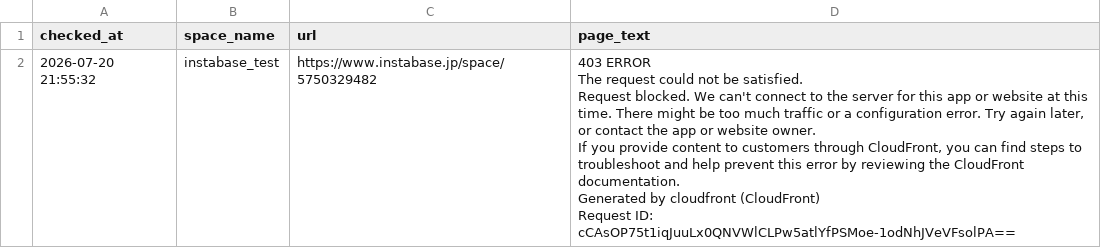
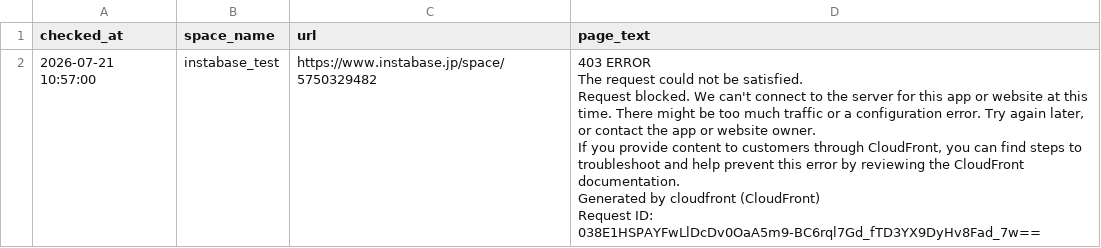
Before and after one commit to Haru-debug-cloud/booking-monitor, a CSV file: page_texts.csv, drawn as a sheet.

```diff
--- a/page_texts.csv
+++ b/page_texts.csv
@@ -1,7 +1,7 @@
 checked_at,space_name,url,page_text
-2026-07-20 21:55:32,instabase_test,https://www.instabase.jp/space/5750329482,"403 ERROR
-The request could not be satisfied.
-Request blocked. We can't connect to the server for this app or website at this time. There might be too much traffic or a configuration error. Try again later, or contact the app or website owner.
-If you provide content to customers through CloudFront, you can find steps to troubleshoot and help prevent this error by reviewing the CloudFront documentation.
-Generated by cloudfront (CloudFront)
-Request ID: cCAsOP75t1iqJuuLx0QNVWlCLPw5atlYfPSMoe-1odNhJVeVFsolPA=="
+2026-07-21 10:57:00,instabase_test,https://www.instabase.jp/space/5750329482,"403 ERROR
+The request could not be satisfied.
+Request blocked. We can't connect to the server for this app or website at this time. There might be too much traffic or a configuration error. Try again later, or contact the app or website owner.
+If you provide content to customers through CloudFront, you can find steps to troubleshoot and help prevent this error by reviewing the CloudFront documentation.
+Generated by cloudfront (CloudFront)
+Request ID: 038E1HSPAYFwLlDcDv0OaA5m9-BC6rql7Gd_fTD3YX9DyHv8Fad_7w=="
```
